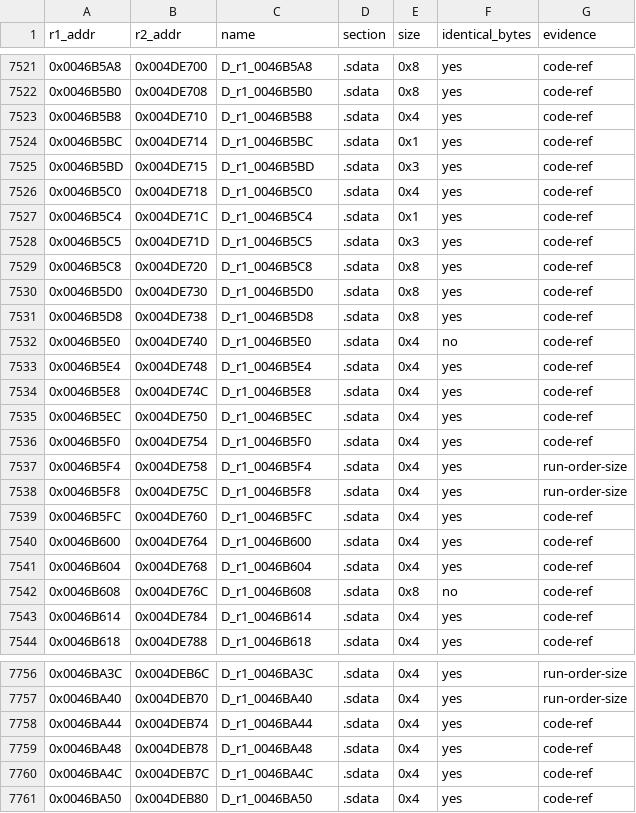
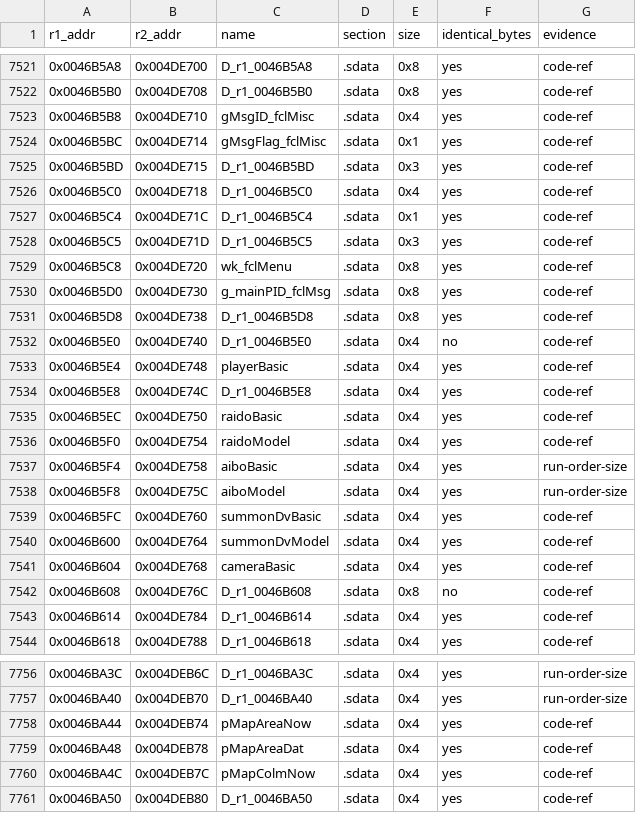
Before and after one commit to Megami-Decomps/raidou-decomp, a TSV file: config/xgame/r1_r2_data_pairs.tsv, drawn as a sheet; only a part is shown, gaps mark what is left out; the diff covers the shown part only.

Commit message:
Apply high-confidence Raidou HD data names

```diff
--- a/config/xgame/r1_r2_data_pairs.tsv
+++ b/config/xgame/r1_r2_data_pairs.tsv
@@ -7522,4 +7522,4 @@ r1_addr	r2_addr	name	section	size	identical_bytes	evidence
 0x0046B5B0	0x004DE708	D_r1_0046B5B0	.sdata	0x8	yes	code-ref
-0x0046B5B8	0x004DE710	D_r1_0046B5B8	.sdata	0x4	yes	code-ref
-0x0046B5BC	0x004DE714	D_r1_0046B5BC	.sdata	0x1	yes	code-ref
+0x0046B5B8	0x004DE710	gMsgID_fclMisc	.sdata	0x4	yes	code-ref
+0x0046B5BC	0x004DE714	gMsgFlag_fclMisc	.sdata	0x1	yes	code-ref
 0x0046B5BD	0x004DE715	D_r1_0046B5BD	.sdata	0x3	yes	code-ref
@@ -7528,15 +7528,15 @@ r1_addr	r2_addr	name	section	size	identical_bytes	evidence
 0x0046B5C5	0x004DE71D	D_r1_0046B5C5	.sdata	0x3	yes	code-ref
-0x0046B5C8	0x004DE720	D_r1_0046B5C8	.sdata	0x8	yes	code-ref
-0x0046B5D0	0x004DE730	D_r1_0046B5D0	.sdata	0x8	yes	code-ref
+0x0046B5C8	0x004DE720	wk_fclMenu	.sdata	0x8	yes	code-ref
+0x0046B5D0	0x004DE730	g_mainPID_fclMsg	.sdata	0x8	yes	code-ref
 0x0046B5D8	0x004DE738	D_r1_0046B5D8	.sdata	0x8	yes	code-ref
 0x0046B5E0	0x004DE740	D_r1_0046B5E0	.sdata	0x4	no	code-ref
-0x0046B5E4	0x004DE748	D_r1_0046B5E4	.sdata	0x4	yes	code-ref
+0x0046B5E4	0x004DE748	playerBasic	.sdata	0x4	yes	code-ref
 0x0046B5E8	0x004DE74C	D_r1_0046B5E8	.sdata	0x4	yes	code-ref
-0x0046B5EC	0x004DE750	D_r1_0046B5EC	.sdata	0x4	yes	code-ref
-0x0046B5F0	0x004DE754	D_r1_0046B5F0	.sdata	0x4	yes	code-ref
-0x0046B5F4	0x004DE758	D_r1_0046B5F4	.sdata	0x4	yes	run-order-size
-0x0046B5F8	0x004DE75C	D_r1_0046B5F8	.sdata	0x4	yes	run-order-size
-0x0046B5FC	0x004DE760	D_r1_0046B5FC	.sdata	0x4	yes	code-ref
-0x0046B600	0x004DE764	D_r1_0046B600	.sdata	0x4	yes	code-ref
-0x0046B604	0x004DE768	D_r1_0046B604	.sdata	0x4	yes	code-ref
+0x0046B5EC	0x004DE750	raidoBasic	.sdata	0x4	yes	code-ref
+0x0046B5F0	0x004DE754	raidoModel	.sdata	0x4	yes	code-ref
+0x0046B5F4	0x004DE758	aiboBasic	.sdata	0x4	yes	run-order-size
+0x0046B5F8	0x004DE75C	aiboModel	.sdata	0x4	yes	run-order-size
+0x0046B5FC	0x004DE760	summonDvBasic	.sdata	0x4	yes	code-ref
+0x0046B600	0x004DE764	summonDvModel	.sdata	0x4	yes	code-ref
+0x0046B604	0x004DE768	cameraBasic	.sdata	0x4	yes	code-ref
 0x0046B608	0x004DE76C	D_r1_0046B608	.sdata	0x8	no	code-ref
@@ -7757,5 +7757,5 @@ r1_addr	r2_addr	name	section	size	identical_bytes	evidence
 0x0046BA40	0x004DEB70	D_r1_0046BA40	.sdata	0x4	yes	run-order-size
-0x0046BA44	0x004DEB74	D_r1_0046BA44	.sdata	0x4	yes	code-ref
-0x0046BA48	0x004DEB78	D_r1_0046BA48	.sdata	0x4	yes	code-ref
-0x0046BA4C	0x004DEB7C	D_r1_0046BA4C	.sdata	0x4	yes	code-ref
+0x0046BA44	0x004DEB74	pMapAreaNow	.sdata	0x4	yes	code-ref
+0x0046BA48	0x004DEB78	pMapAreaDat	.sdata	0x4	yes	code-ref
+0x0046BA4C	0x004DEB7C	pMapColmNow	.sdata	0x4	yes	code-ref
 0x0046BA50	0x004DEB80	D_r1_0046BA50	.sdata	0x4	yes	code-ref
```
Also changed, not shown: 54 edited cells elsewhere in this file, 32 other files.
